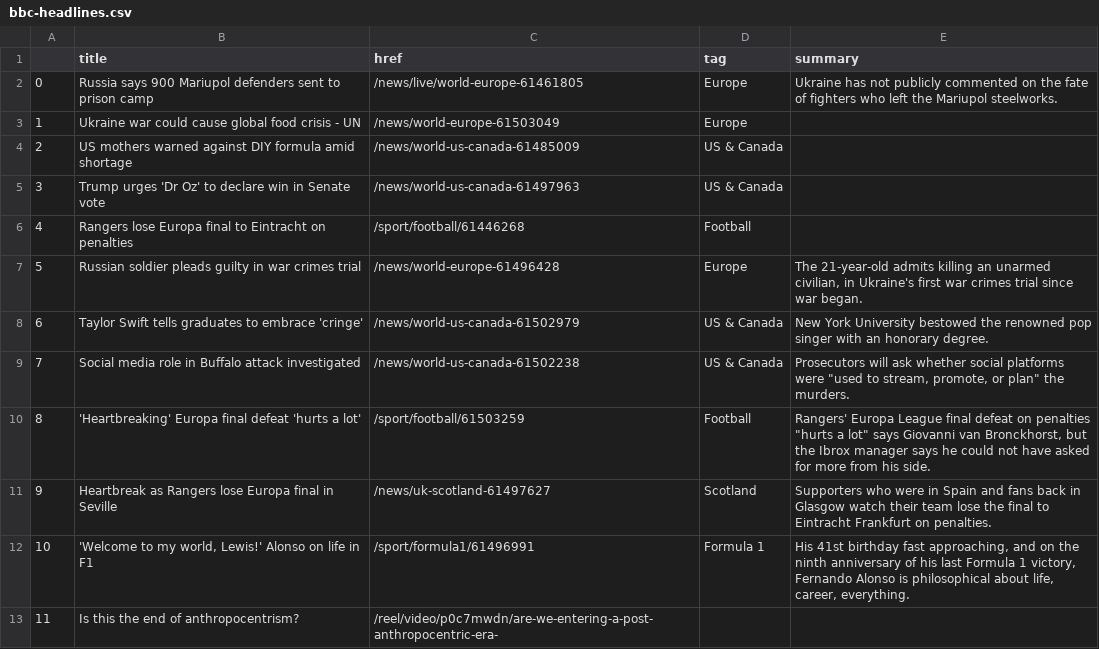
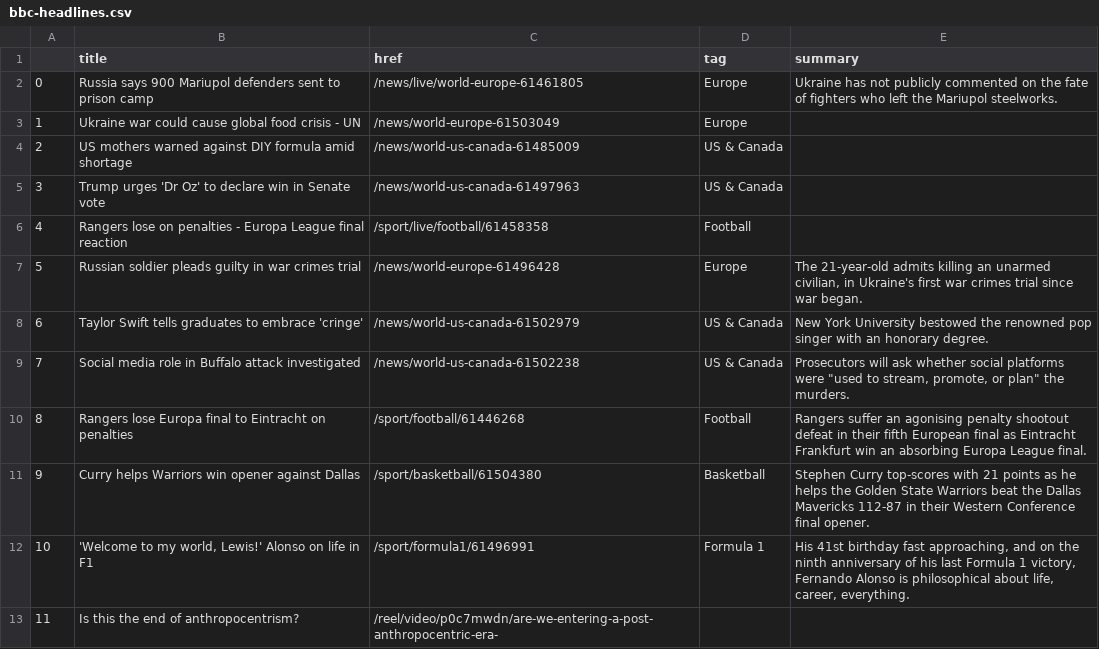
Before and after one commit to EMendy/Scraper_Info, a CSV file: bbc-headlines.csv, drawn as a sheet; only a part is shown.

```diff
--- a/bbc-headlines.csv
+++ b/bbc-headlines.csv
@@ -5,3 +5,3 @@
 3,Trump urges 'Dr Oz' to declare win in Senate vote,/news/world-us-canada-61497963,US & Canada,
-4,Rangers lose Europa final to Eintracht on penalties,/sport/football/61446268,Football,
+4,Rangers lose on penalties - Europa League final reaction,/sport/live/football/61458358,Football,
 5,Russian soldier pleads guilty in war crimes trial,/news/world-europe-61496428,Europe,"The 21-year-old admits killing an unarmed civilian, in Ukraine's first war crimes trial since war began."
@@ -9,4 +9,4 @@
 7,Social media role in Buffalo attack investigated,/news/world-us-canada-61502238,US & Canada,"Prosecutors will ask whether social platforms were ""used to stream, promote, or plan"" the murders."
-8,'Heartbreaking' Europa final defeat 'hurts a lot',/sport/football/61503259,Football,"Rangers' Europa League final defeat on penalties ""hurts a lot"" says Giovanni van Bronckhorst, but the Ibrox manager says he could not have asked for more from his side."
-9,Heartbreak as Rangers lose Europa final in Seville,/news/uk-scotland-61497627,Scotland,Supporters who were in Spain and fans back in Glasgow watch their team lose the final to Eintracht Frankfurt on penalties.
+8,Rangers lose Europa final to Eintracht on penalties,/sport/football/61446268,Football,Rangers suffer an agonising penalty shootout defeat in their fifth European final as Eintracht Frankfurt win an absorbing Europa League final.
+9,Curry helps Warriors win opener against Dallas,/sport/basketball/61504380,Basketball,Stephen Curry top-scores with 21 points as he helps the Golden State Warriors beat the Dallas Mavericks 112-87 in their Western Conference final opener.
 10,"'Welcome to my world, Lewis!' Alonso on life in F1",/sport/formula1/61496991,Formula 1,"His 41st birthday fast approaching, and on the ninth anniversary of his last Formula 1 victory, Fernando Alonso is philosophical about life, career, everything."
```
